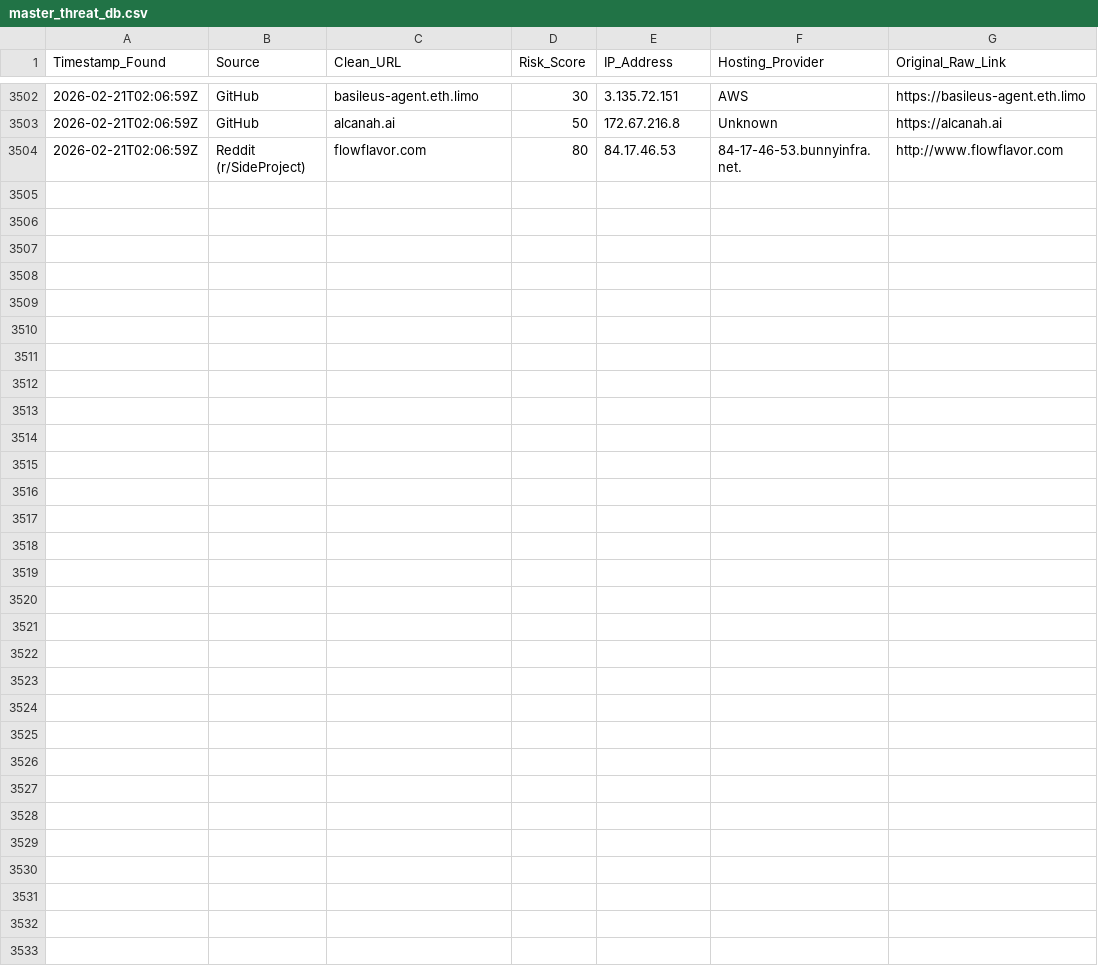
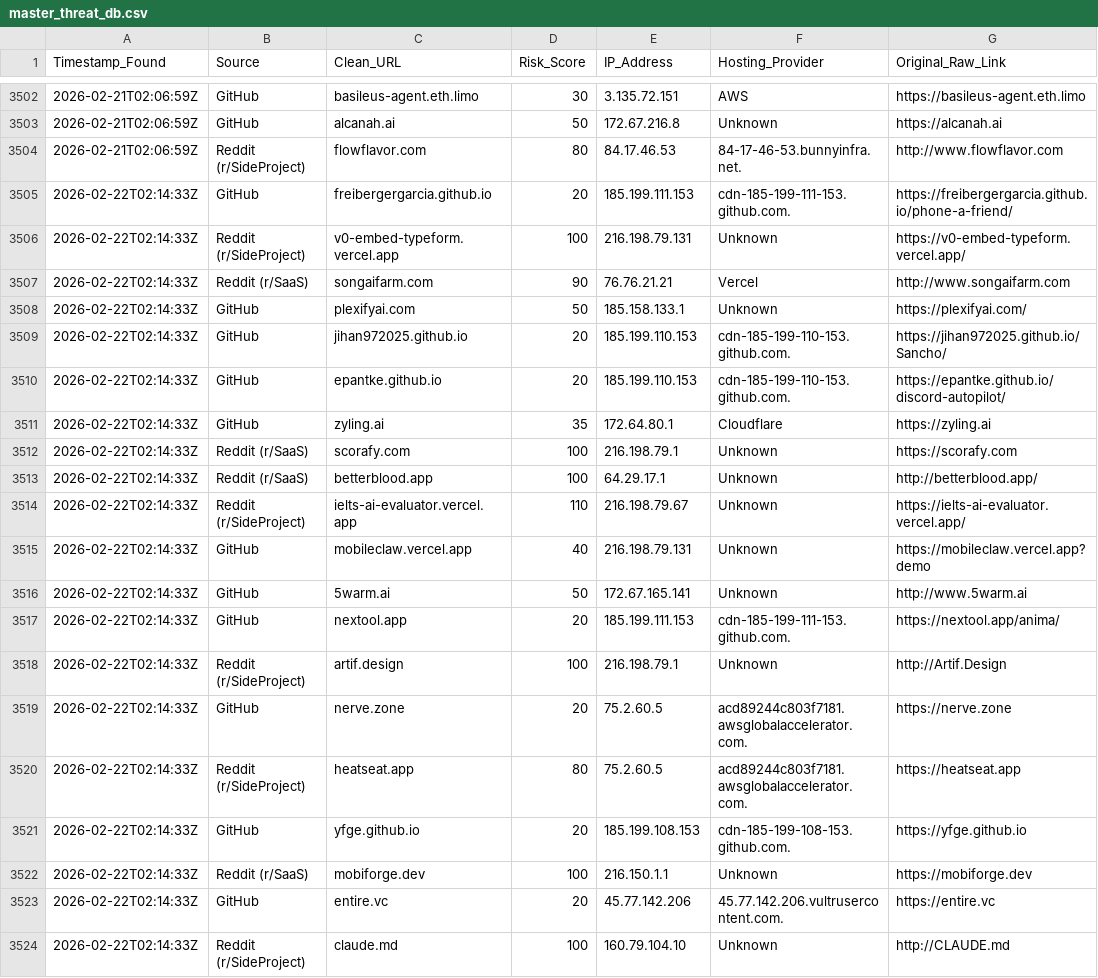
Before and after one commit to apadams/ai-safety-processing-engine, a CSV file: master_threat_db.csv, drawn as a sheet; only a part is shown, gaps mark what is left out; the diff names each change by its address in the sheet, - before the commit and + after, or states it on an @@ line.

Commit message:
Daily Intel Update: 2026-02-22

```diff
--- a/master_threat_db.csv
+++ b/master_threat_db.csv
+row 3505: 2026-02-22T02:14:33Z | GitHub | freibergergarcia.github.io | 20 | 185.199.111.153 | cdn-185-199-111-153.github.com. | https://freibergergarcia.github.io/phone-a-friend/
+row 3506: 2026-02-22T02:14:33Z | Reddit (r/SideProject) | v0-embed-typeform.vercel.app | 100 | 216.198.79.131 | Unknown | https://v0-embed-typeform.vercel.app/
+row 3507: 2026-02-22T02:14:33Z | Reddit (r/SaaS) | songaifarm.com | 90 | 76.76.21.21 | Vercel | http://www.songaifarm.com
+row 3508: 2026-02-22T02:14:33Z | GitHub | plexifyai.com | 50 | 185.158.133.1 | Unknown | https://plexifyai.com/
+row 3509: 2026-02-22T02:14:33Z | GitHub | jihan972025.github.io | 20 | 185.199.110.153 | cdn-185-199-110-153.github.com. | https://jihan972025.github.io/Sancho/
+row 3510: 2026-02-22T02:14:33Z | GitHub | epantke.github.io | 20 | 185.199.110.153 | cdn-185-199-110-153.github.com. | https://epantke.github.io/discord-autopilot/
+row 3511: 2026-02-22T02:14:33Z | GitHub | zyling.ai | 35 | 172.64.80.1 | Cloudflare | https://zyling.ai
+row 3512: 2026-02-22T02:14:33Z | Reddit (r/SaaS) | scorafy.com | 100 | 216.198.79.1 | Unknown | https://scorafy.com
+row 3513: 2026-02-22T02:14:33Z | Reddit (r/SaaS) | betterblood.app | 100 | 64.29.17.1 | Unknown | http://betterblood.app/
+row 3514: 2026-02-22T02:14:33Z | Reddit (r/SideProject) | ielts-ai-evaluator.vercel.app | 110 | 216.198.79.67 | Unknown | https://ielts-ai-evaluator.vercel.app/
+row 3515: 2026-02-22T02:14:33Z | GitHub | mobileclaw.vercel.app | 40 | 216.198.79.131 | Unknown | https://mobileclaw.vercel.app?demo
+row 3516: 2026-02-22T02:14:33Z | GitHub | 5warm.ai | 50 | 172.67.165.141 | Unknown | http://www.5warm.ai
+row 3517: 2026-02-22T02:14:33Z | GitHub | nextool.app | 20 | 185.199.111.153 | cdn-185-199-111-153.github.com. | https://nextool.app/anima/
+row 3518: 2026-02-22T02:14:33Z | Reddit (r/SideProject) | artif.design | 100 | 216.198.79.1 | Unknown | http://Artif.Design
+row 3519: 2026-02-22T02:14:33Z | GitHub | nerve.zone | 20 | 75.2.60.5 | acd89244c803f7181.awsglobalaccelerator.com. | https://nerve.zone
+row 3520: 2026-02-22T02:14:33Z | Reddit (r/SideProject) | heatseat.app | 80 | 75.2.60.5 | acd89244c803f7181.awsglobalaccelerator.com. | https://heatseat.app
+row 3521: 2026-02-22T02:14:33Z | GitHub | yfge.github.io | 20 | 185.199.108.153 | cdn-185-199-108-153.github.com. | https://yfge.github.io
+row 3522: 2026-02-22T02:14:33Z | Reddit (r/SaaS) | mobiforge.dev | 100 | 216.150.1.1 | Unknown | https://mobiforge.dev
+row 3523: 2026-02-22T02:14:33Z | GitHub | entire.vc | 20 | 45.77.142.206 | 45.77.142.206.vultrusercontent.com. | https://entire.vc
+row 3524: 2026-02-22T02:14:33Z | Reddit (r/SideProject) | claude.md | 100 | 160.79.104.10 | Unknown | http://CLAUDE.md
```
